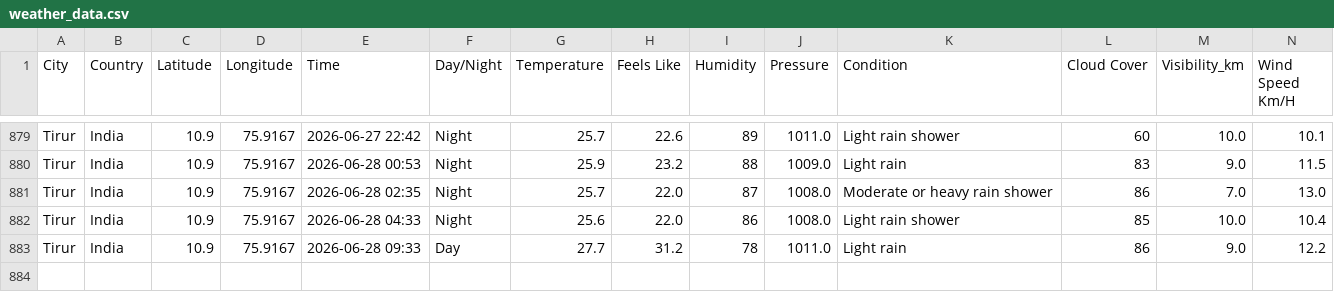
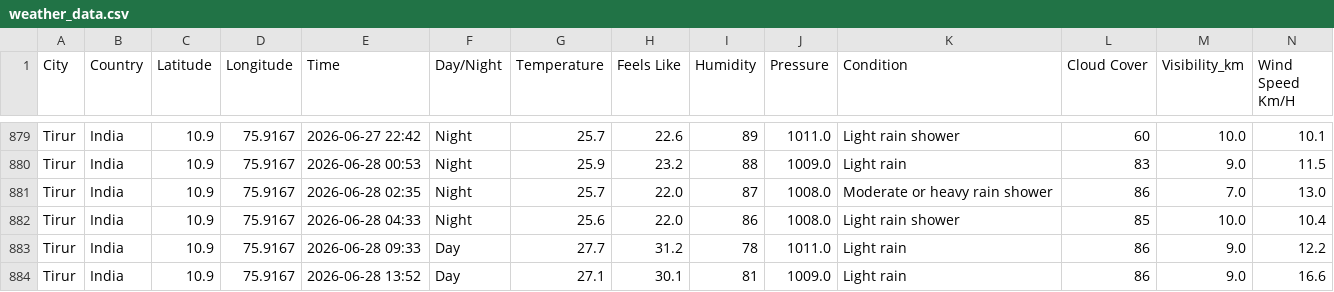
Before and after one commit to Muhammed-Shameel/weather_data_collection, a CSV file: weather_data.csv, drawn as a sheet; only a part is shown, gaps mark what is left out; rows hold the shown columns only; the diff names each change by its address in the sheet, - before the commit and + after, or states it on an @@ line.

```diff
--- a/weather_data.csv
+++ b/weather_data.csv
+row 884: Tirur | India | 10.9 | 75.9167 | 2026-06-28 13:52 | Day | 27.1 | 30.1 | 81 | 1009.0 | Light rain | 86 | 9.0 | 16.6
```
